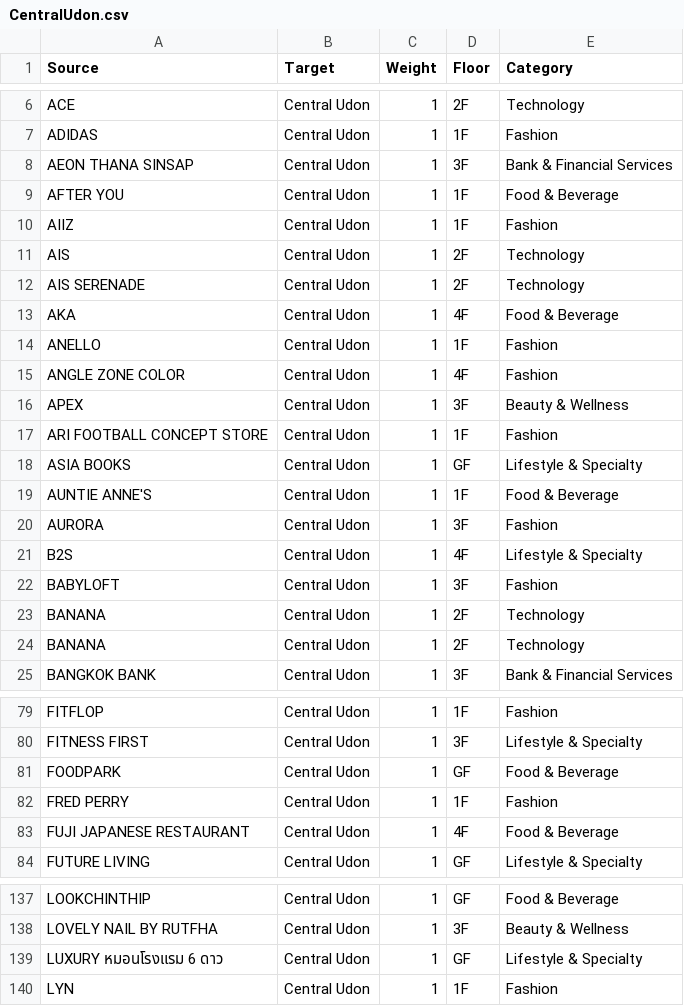
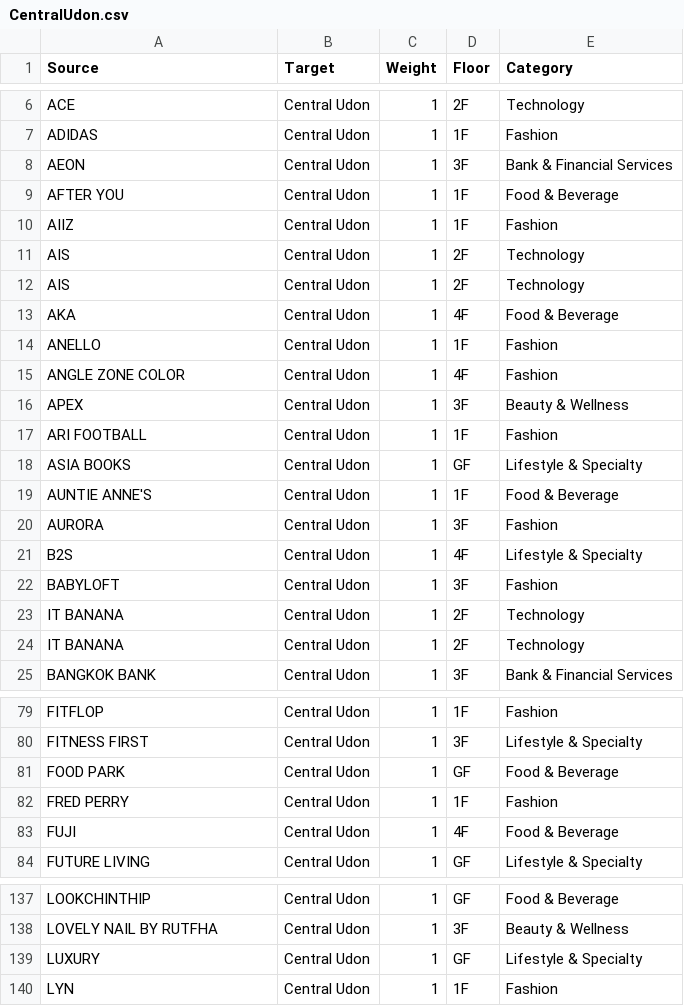
Before and after one commit to Giffeey/PJ_MIDTERM, a CSV file: Data/CentralUdon.csv, drawn as a sheet; only a part is shown, gaps mark what is left out; the diff covers the shown part only.

```diff
--- a/Data/CentralUdon.csv
+++ b/Data/CentralUdon.csv
@@ -7,3 +7,3 @@ ACE,Central Udon,1,2F,Technology
 ADIDAS,Central Udon,1,1F,Fashion
-AEON THANA SINSAP,Central Udon,1,3F,Bank & Financial Services
+AEON,Central Udon,1,3F,Bank & Financial Services
 AFTER YOU,Central Udon,1,1F,Food & Beverage
@@ -11,3 +11,3 @@ AIIZ,Central Udon,1,1F,Fashion
 AIS,Central Udon,1,2F,Technology
-AIS SERENADE,Central Udon,1,2F,Technology
+AIS,Central Udon,1,2F,Technology
 AKA,Central Udon,1,4F,Food & Beverage
@@ -16,3 +16,3 @@ ANGLE ZONE COLOR,Central Udon,1,4F,Fashion
 APEX,Central Udon,1,3F,Beauty & Wellness
-ARI FOOTBALL CONCEPT STORE,Central Udon,1,1F,Fashion
+ARI FOOTBALL,Central Udon,1,1F,Fashion
 ASIA BOOKS,Central Udon,1,GF,Lifestyle & Specialty
@@ -22,4 +22,4 @@ B2S,Central Udon,1,4F,Lifestyle & Specialty
 BABYLOFT,Central Udon,1,3F,Fashion
-BANANA,Central Udon,1,2F,Technology
-BANANA,Central Udon,1,2F,Technology
+IT BANANA,Central Udon,1,2F,Technology
+IT BANANA,Central Udon,1,2F,Technology
 BANGKOK BANK,Central Udon,1,3F,Bank & Financial Services
@@ -80,5 +80,5 @@ FITFLOP,Central Udon,1,1F,Fashion
 FITNESS FIRST,Central Udon,1,3F,Lifestyle & Specialty
-FOODPARK,Central Udon,1,GF,Food & Beverage
+FOOD PARK,Central Udon,1,GF,Food & Beverage
 FRED PERRY,Central Udon,1,1F,Fashion
-FUJI JAPANESE RESTAURANT,Central Udon,1,4F,Food & Beverage
+FUJI,Central Udon,1,4F,Food & Beverage
 FUTURE LIVING,Central Udon,1,GF,Lifestyle & Specialty
@@ -138,3 +138,3 @@ LOOKCHINTHIP,Central Udon,1,GF,Food & Beverage
 LOVELY NAIL BY RUTFHA,Central Udon,1,3F,Beauty & Wellness
-LUXURY หมอนโรงแรม 6 ดาว,Central Udon,1,GF,Lifestyle & Specialty
+LUXURY,Central Udon,1,GF,Lifestyle & Specialty
 LYN,Central Udon,1,1F,Fashion
```
Also changed, not shown: 6 edited cells elsewhere in this file, Data/CentralWestGate.csv, Data/MegaBangna.csv, 43 other files.
